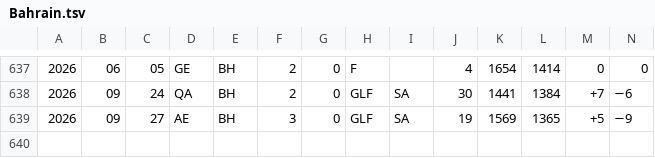
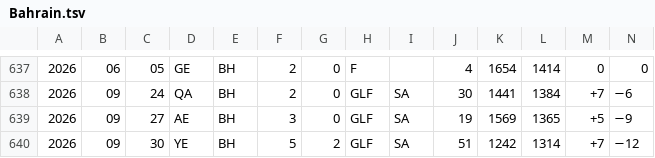
Before and after one commit to nfelo/nfelo.github.io, a TSV file: source/elo_pages/Bahrain.tsv, drawn as a sheet; only a part is shown, gaps mark what is left out; rows hold the shown columns only; the diff names each change by its address in the sheet, - before the commit and + after, or states it on an @@ line.

```diff
--- a/source/elo_pages/Bahrain.tsv
+++ b/source/elo_pages/Bahrain.tsv
+row 640: 2026 | 09 | 30 | YE | BH | 5 | 2 | GLF | SA | 51 | 1242 | 1314 | +7 | −12
```
Also changed, not shown: source/World.tsv, source/elo_pages/Qatar.tsv, 7 other files.
